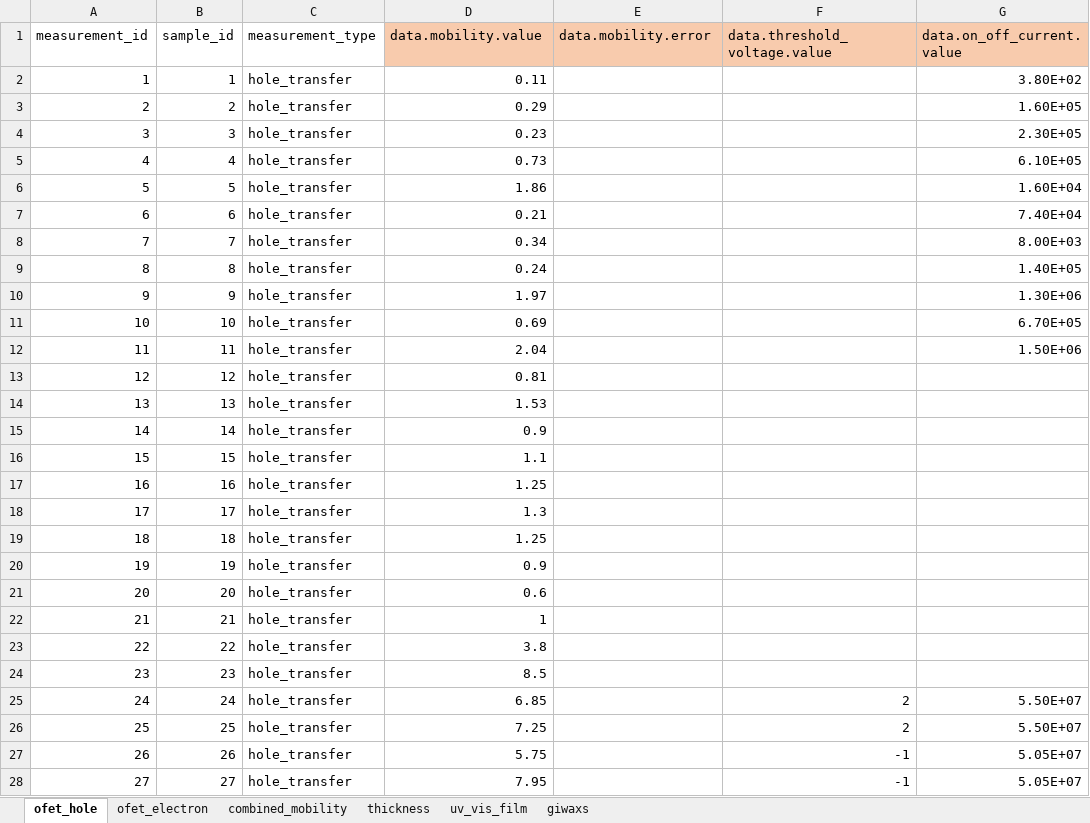
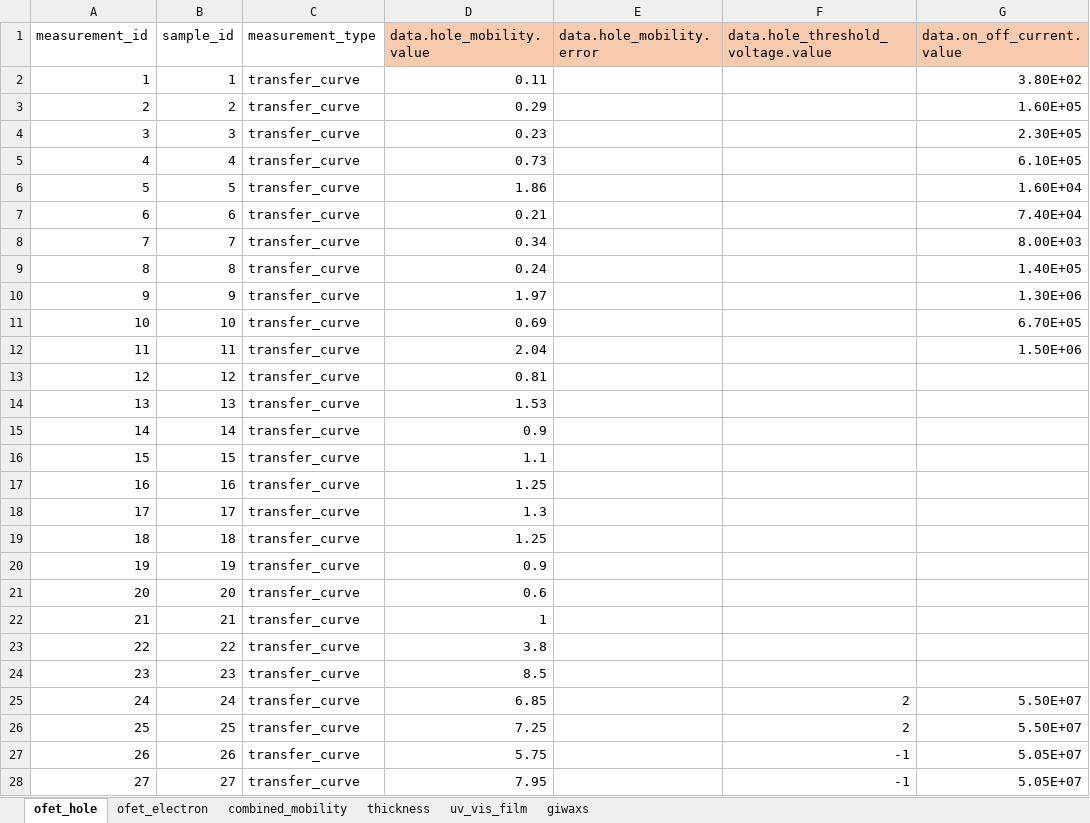
Before and after one commit to aaronliu64/ofet-db, an Excel workbook: db_feed/DPPDTT/DPPDTT_dataset_feed_D6_measurements.xlsx, sheet ofet_hole, drawn as a sheet; only a part is shown; values as stored, in another font and other column widths than the file's, no borders; the diff covers the shown part only; the diff names each change by its address in the sheet, - before the commit and + after, or states it on an @@ line.

```diff
--- a/db_feed/DPPDTT/DPPDTT_dataset_feed_D6_measurements.xlsx (sheet ofet_hole)
+++ b/db_feed/DPPDTT/DPPDTT_dataset_feed_D6_measurements.xlsx (sheet ofet_hole)
-D1: data.mobility.value
+D1: data.hole_mobility.value
-E1: data.mobility.error
+E1: data.hole_mobility.error
-F1: data.threshold_voltage.value
+F1: data.hole_threshold_voltage.value
-C2:C28 (measurement_type): hole_transfer
+C2:C28 (measurement_type): transfer_curve
```
Also changed, not shown: 151 edited cells elsewhere in this sheet, sheet ofet_electron, ISA88-schema-ofetdb.xlsx, db_feed/DPPDTT/DPPDTT_dataset_feed_D6_ALcopy.xlsx, 3 other files.
